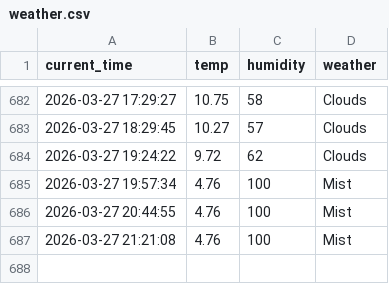
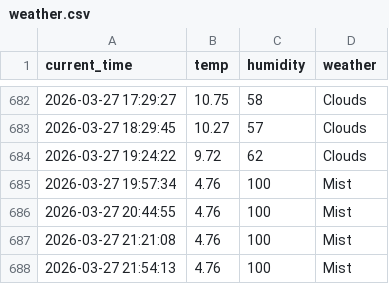
Before and after one commit to Kor-JasonKim/weather_5m, a CSV file: weather.csv, drawn as a sheet; only a part is shown, gaps mark what is left out; the diff names each change by its address in the sheet, - before the commit and + after, or states it on an @@ line.

```diff
--- a/weather.csv
+++ b/weather.csv
+row 688: 2026-03-27 21:54:13 | 4.76 | 100 | Mist
```
